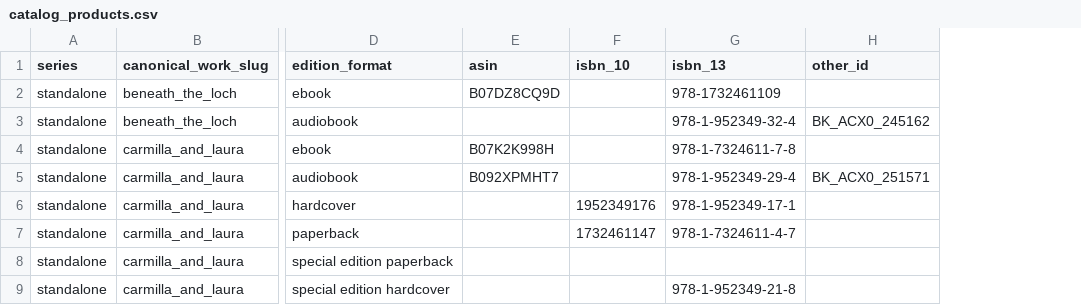
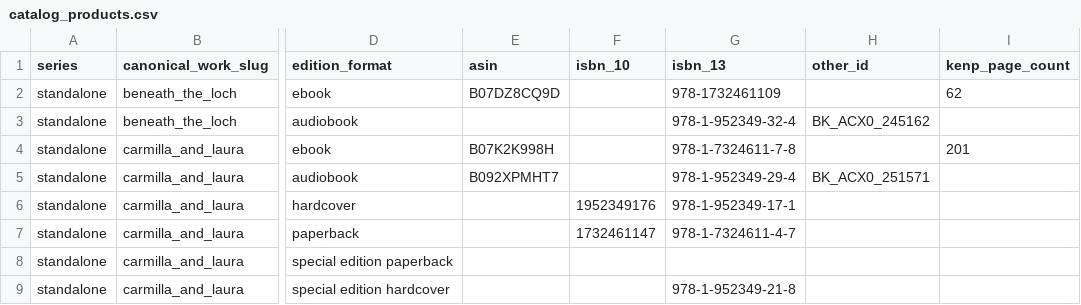
Before and after one commit to kris-simper/authorbusinessanalytics, a CSV file: data/catalog_products.csv, drawn as a sheet; only a part is shown, gaps mark what is left out; the diff names each change by its address in the sheet, - before the commit and + after, or states it on an @@ line.

Commit message:
feat: KENP backward calculation + equivalent copies + 8th visualization
- Add kenp_loader.py: derives actual per-page rates by subtracting
  Combined Sales from Summary tab totals (689 validations, 0 failures)
- Add equivalent_copies field: translates KENP pages to 'copies read'
  using book-level KENP page counts from catalog
- Add kenp_reads fact table (separate grain from sales_fact)
- Add chart_kenp_analysis: stacked copies comparison + pages/revenue dual-axis
- Update book_catalog.py: carry kenp_page_count through enrichment
- Update analyzer.py: kenp_reads table with 15 columns + 3 indexes
- Update run_pipeline.py: Step 2B KENP processing + ingestion
- Delete dead code (rate_lookup.py, generate_kenp_rates.py, debug scripts)
- Update README: KENP methodology, 9416 total records, 8 charts

```diff
--- a/data/catalog_products.csv
+++ b/data/catalog_products.csv
+column I (kenp_page_count), rows 2-4: 62 |  | 201
```
Also changed, not shown: 7 other files.
